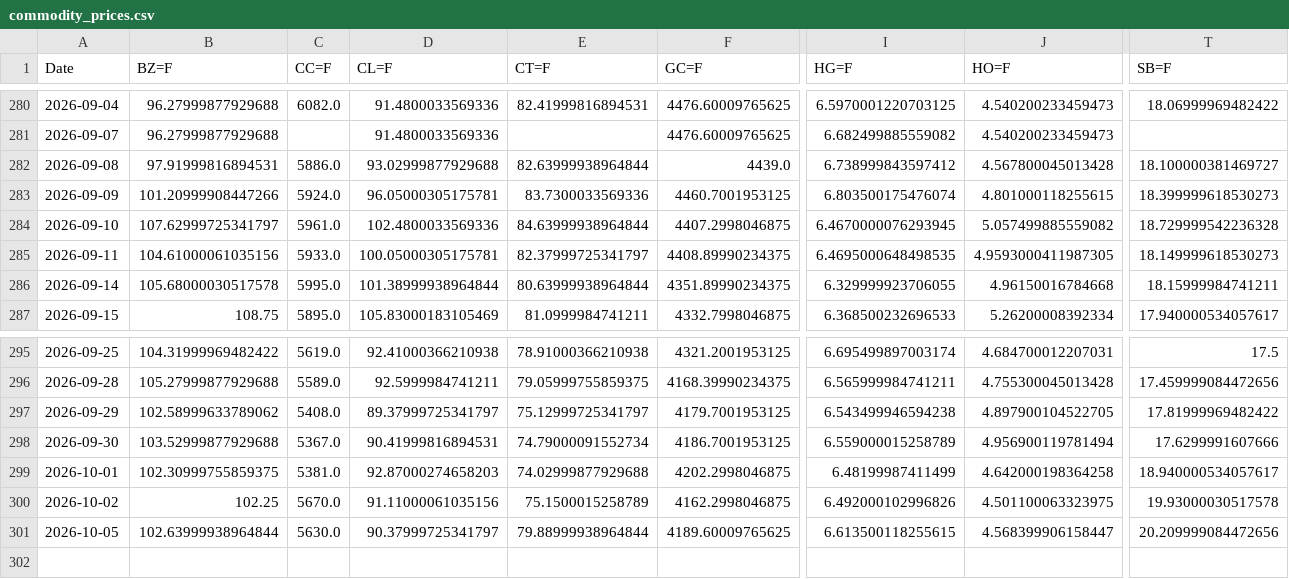
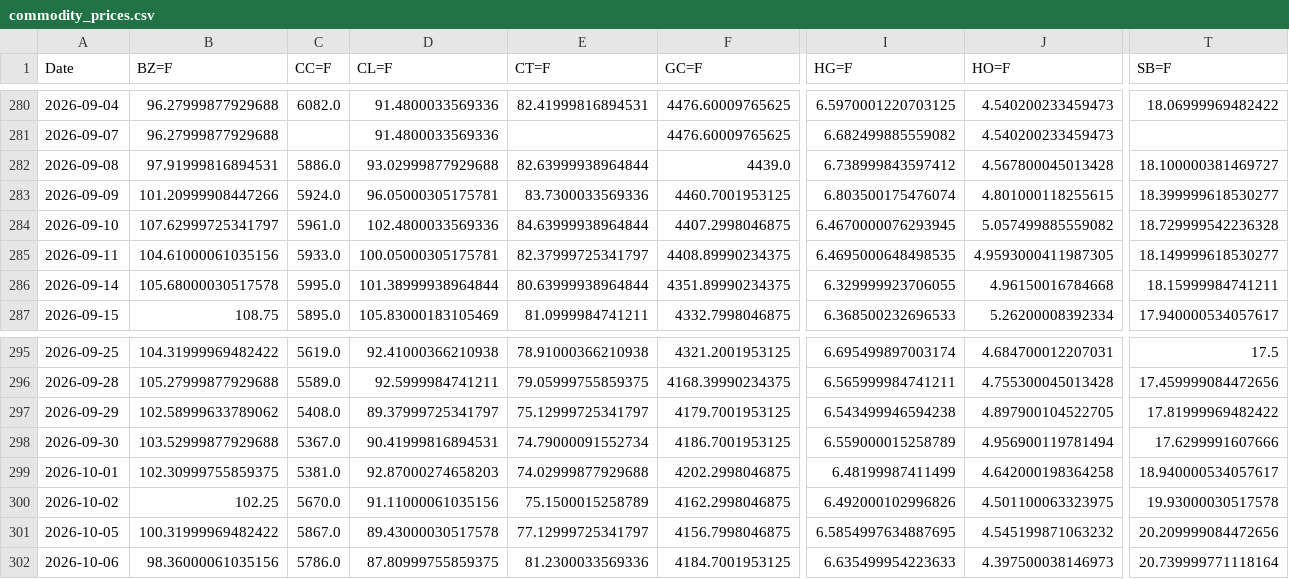
Before and after one commit to efranks0/market-monitor, a CSV file: data/cache/commodity_prices.csv, drawn as a sheet; only a part is shown, gaps mark what is left out; rows hold the shown columns only; the diff covers the shown part only; the diff names each change by its address in the sheet, - before the commit and + after, or states it on an @@ line.

```diff
--- a/data/cache/commodity_prices.csv
+++ b/data/cache/commodity_prices.csv
-T283 (SB=F): 18.399999618530273
+T283 (SB=F): 18.399999618530277
-T285 (SB=F): 18.149999618530273
+T285 (SB=F): 18.149999618530277
-B301 (BZ=F): 102.63999938964844
+B301 (BZ=F): 100.31999969482422
-C301 (CC=F): 5630.0
+C301 (CC=F): 5867.0
-D301 (CL=F): 90.37999725341797
+D301 (CL=F): 89.43000030517578
-E301 (CT=F): 79.88999938964844
+E301 (CT=F): 77.12999725341797
-F301 (GC=F): 4189.60009765625
+F301 (GC=F): 4156.7998046875
-I301 (HG=F): 6.613500118255615
+I301 (HG=F): 6.5854997634887695
-J301 (HO=F): 4.568399906158447
+J301 (HO=F): 4.545199871063232
+row 302: 2026-10-06 | 98.36000061035156 | 5786.0 | 87.80999755859375 | 81.2300033569336 | 4184.7001953125 | 6.635499954223633 | 4.397500038146973 | 20.739999771118164
```
Also changed, not shown: 19 edited cells elsewhere in this file, data/cache/crypto_prices.csv, data/cache/stock_prices.csv, 3 other files.
